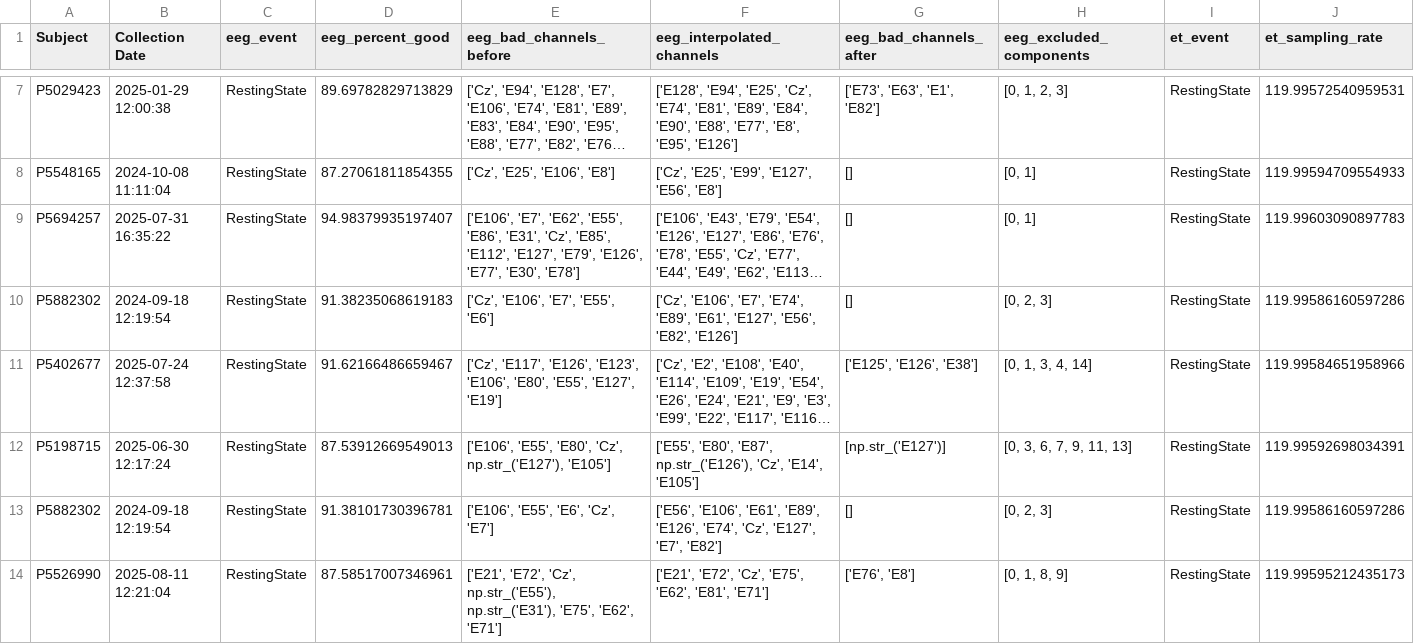
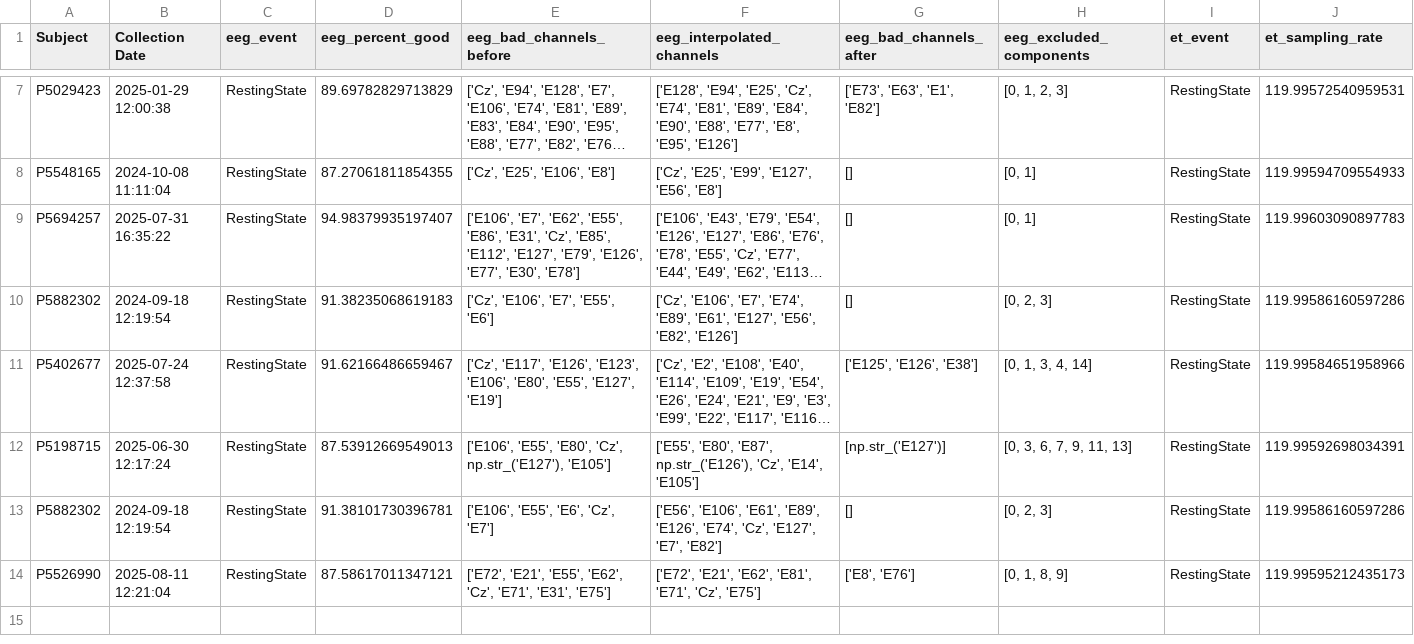
Before and after one commit to childmindresearch/MOBI_QC, a CSV file: src/MOBI_QC/important_files/CUNY_QC.csv, drawn as a sheet; only a part is shown, gaps mark what is left out; long unchanged cells end in …; removed rows and columns are numbered as before the commit, all else as after; rows hold the shown columns only; the diff names each change by its address in the sheet, - before the commit and + after, or states it on an @@ line.

```diff
--- a/src/MOBI_QC/important_files/CUNY_QC.csv
+++ b/src/MOBI_QC/important_files/CUNY_QC.csv
-row 14: P5526990 | 2025-08-11 12:21:04 | RestingState | 87.58517007346961 | ['E21', 'E72', 'Cz', np.str_('E55'), np.str_('E31'), 'E75', 'E62', 'E71'] | ['E21', 'E72', 'Cz', 'E75', 'E62', 'E81', 'E71'] | ['E76', 'E8'] | [0, 1, 8, 9] | RestingState | 119.99595212435173
+row 14: P5526990 | 2025-08-11 12:21:04 | RestingState | 87.58617011347121 | ['E72', 'E21', 'E55', 'E62', 'Cz', 'E71', 'E31', 'E75'] | ['E72', 'E21', 'E62', 'E81', 'E71', 'Cz', 'E75'] | ['E8', 'E76'] | [0, 1, 8, 9] | RestingState | 119.99595212435173
```
Also changed, not shown: 1 other file.
